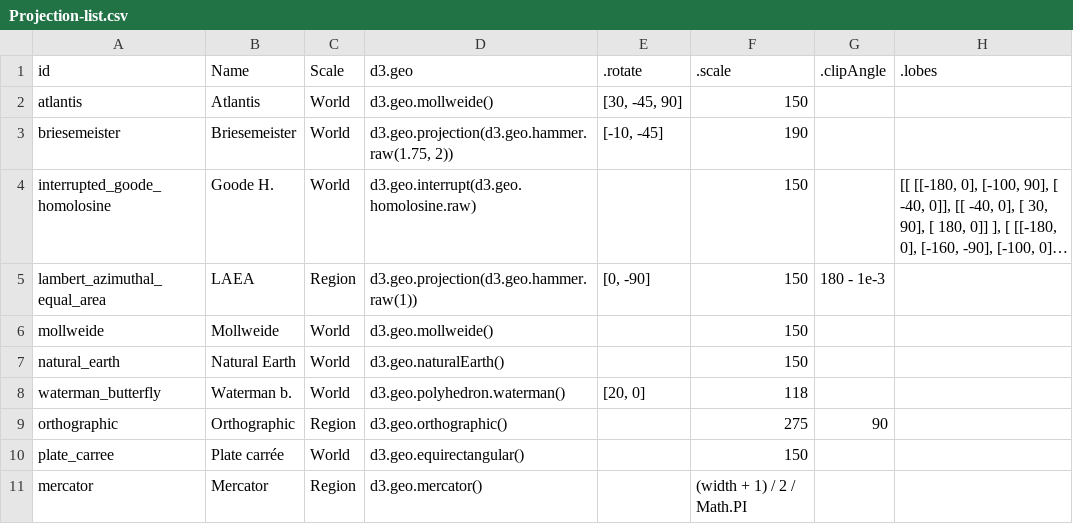
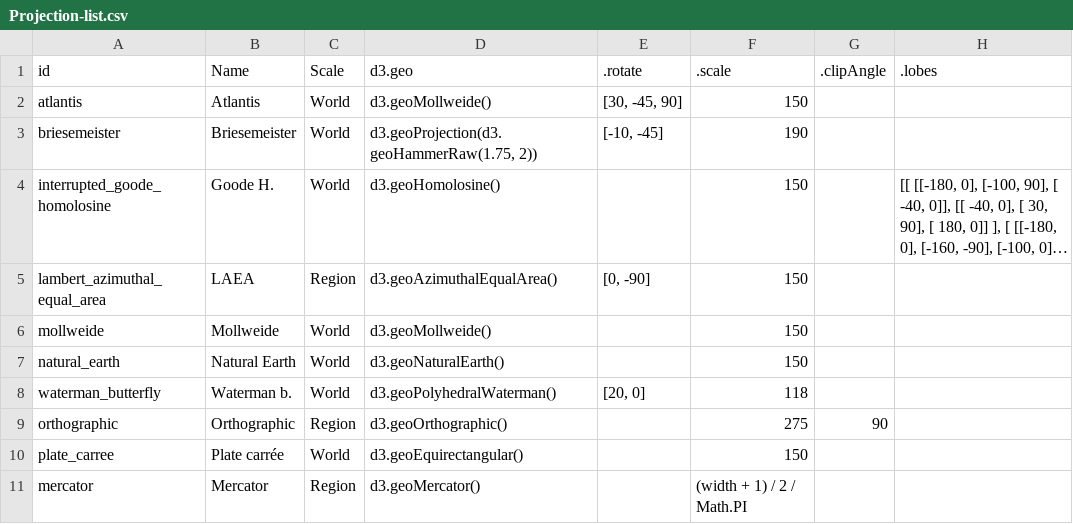
Before and after one commit to AtelierCartographie/Khartis, a CSV file: public/data/Projection-list.csv, drawn as a sheet; only a part is shown; long unchanged cells end in …; the diff names each change by its address in the sheet, - before the commit and + after, or states it on an @@ line.

```diff
--- a/public/data/Projection-list.csv
+++ b/public/data/Projection-list.csv
-D2 (d3.geo): d3.geo.mollweide()
+D2 (d3.geo): d3.geoMollweide()
-D3 (d3.geo): d3.geo.projection(d3.geo.hammer.raw(1.75, 2))
+D3 (d3.geo): d3.geoProjection(d3.geoHammerRaw(1.75, 2))
-D4 (d3.geo): d3.geo.interrupt(d3.geo.homolosine.raw)
+D4 (d3.geo): d3.geoHomolosine()
-D5 (d3.geo): d3.geo.projection(d3.geo.hammer.raw(1))
+D5 (d3.geo): d3.geoAzimuthalEqualArea()
-G5 (.clipAngle): 180 - 1e-3
+G5 (.clipAngle): (empty)
-D6 (d3.geo): d3.geo.mollweide()
+D6 (d3.geo): d3.geoMollweide()
-D7 (d3.geo): d3.geo.naturalEarth()
+D7 (d3.geo): d3.geoNaturalEarth()
-D8 (d3.geo): d3.geo.polyhedron.waterman()
+D8 (d3.geo): d3.geoPolyhedralWaterman()
-D9 (d3.geo): d3.geo.orthographic()
+D9 (d3.geo): d3.geoOrthographic()
-D10 (d3.geo): d3.geo.equirectangular()
+D10 (d3.geo): d3.geoEquirectangular()
-D11 (d3.geo): d3.geo.mercator()
+D11 (d3.geo): d3.geoMercator()
```
Also changed, not shown: 22 other files.
